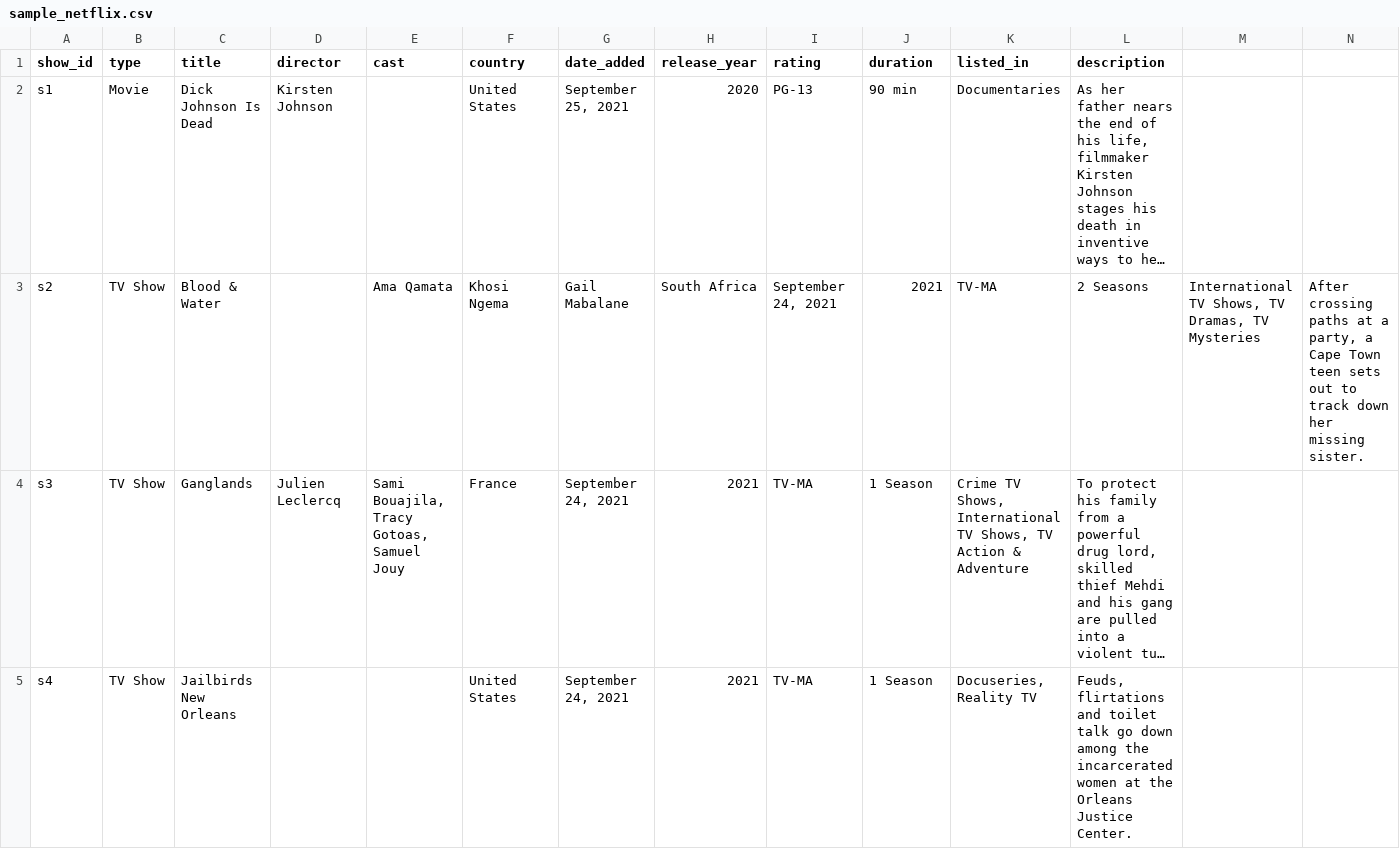
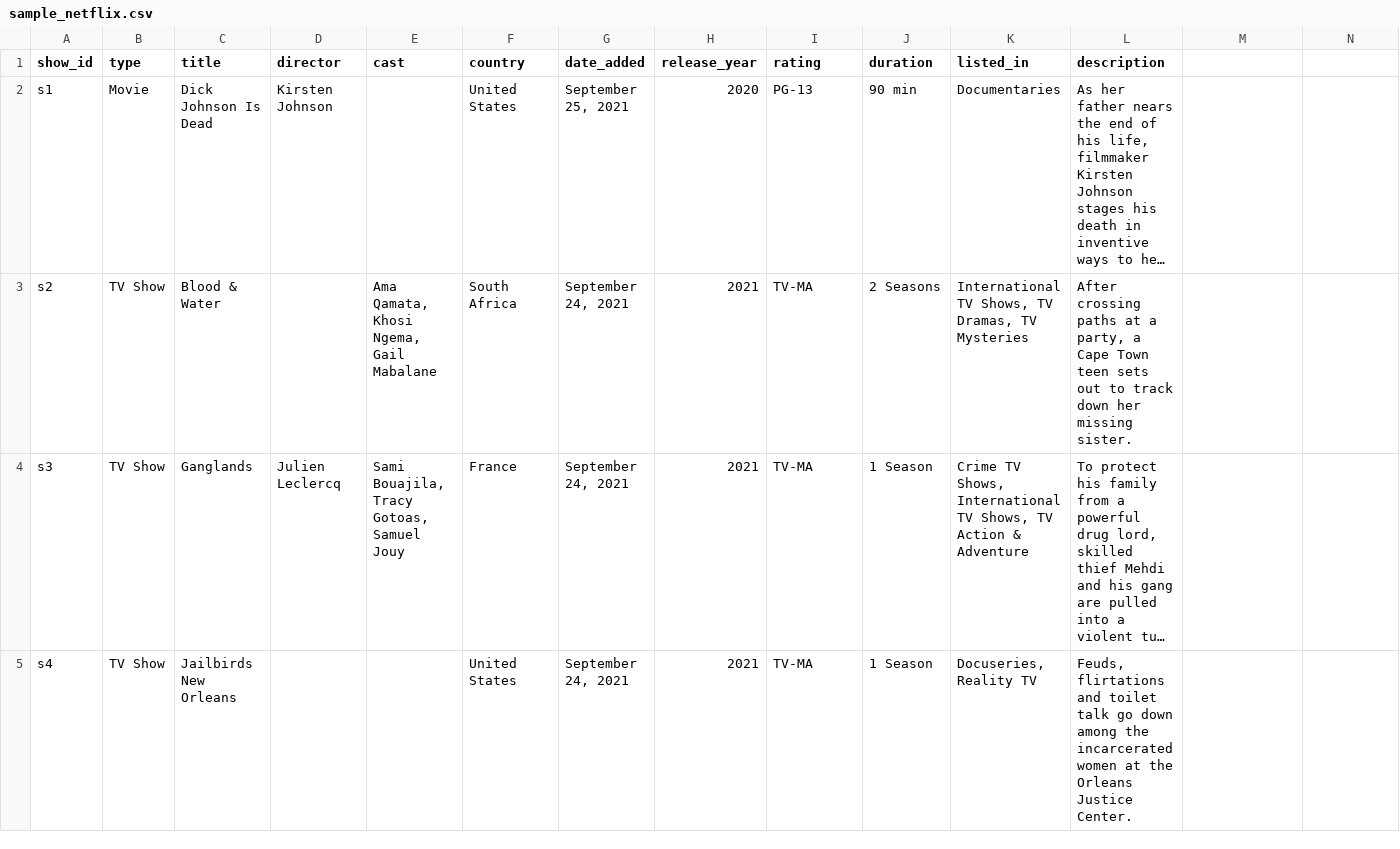
Before and after one commit to ApurvSharma05/NETFLIX-EDA-WITH-SQL, a CSV file: sample_netflix.csv, drawn as a sheet; only a part is shown; long unchanged cells end in …; the diff covers the shown part only; the diff names each change by its address in the sheet, - before the commit and + after, or states it on an @@ line.

Commit message:
Fix ETL data mixing, sample CSV column shift, and refresh docs (#1)
- setup.py: the 20-row sample is no longer loaded into netflix.db; sample loads (--sample or offline fallback) go to netflix_sample.db
- setup.py: add --sample flag and NETFLIX_CSV override; prefer a full local CSV, then the Kaggle download, and only then the sample with a warning
- setup.py: real loads fully replace table contents (no upsert on top of old rows); an empty CSV never wipes the table
- sample_netflix.csv: quote the cast fields of s2 and s5 that shifted columns
- tests: add source-selection, sample-integrity and sample/real DB separation tests (23 -> 31)
- README and PROJECT_REVIEW.md: correct stale claims and document the rebuild steps

```diff
--- a/sample_netflix.csv
+++ b/sample_netflix.csv
-E3 (cast): Ama Qamata
+E3 (cast): Ama Qamata, Khosi Ngema, Gail Mabalane
-F3 (country): Khosi Ngema
+F3 (country): South Africa
-G3 (date_added): Gail Mabalane
+G3 (date_added): September 24, 2021
-H3 (release_year): South Africa
+H3 (release_year): 2021
-I3 (rating): September 24, 2021
+I3 (rating): TV-MA
-J3 (duration): 2021
+J3 (duration): 2 Seasons
-K3 (listed_in): TV-MA
+K3 (listed_in): International TV Shows, TV Dramas, TV Mysteries
-L3 (description): 2 Seasons
+L3 (description): After crossing paths at a party, a Cape Town teen sets out to track down her missing sister.
-M3: International TV Shows, TV Dramas, TV Mysteries
+M3: (empty)
-N3: After crossing paths at a party, a Cape Town teen sets out to track down her missing sister.
+N3: (empty)
```
Also changed, not shown: 10 edited cells elsewhere in this file, 4 other files.
